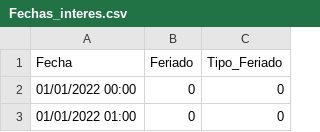
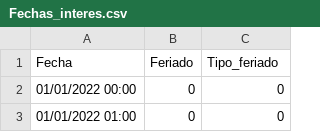
Before and after one commit to MarcoGonzalezS/Project-data, a CSV file: Fechas_interes.csv, drawn as a sheet; only a part is shown.

Commit message:
Update Fechas_interes.csv

```diff
--- a/Fechas_interes.csv
+++ b/Fechas_interes.csv
@@ -1,2 +1,2 @@
-Fecha,Feriado,Tipo_Feriado
+Fecha,Feriado,Tipo_feriado
 01/01/2022 00:00,0,0
```
